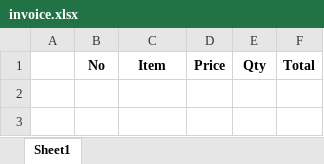
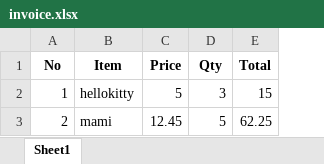
Before and after one commit to DarrenTin/Python-Advanced-Review, an Excel workbook: small projects/invoice.xlsx, sheet Sheet1, drawn as a sheet; values as stored, in another font and other column widths than the file's, no borders; removed rows and columns are numbered as before the commit, all else as after; the diff names each change by its address in the sheet, - before the commit and + after, or states it on an @@ line.

```diff
--- a/small projects/invoice.xlsx (sheet Sheet1)
+++ b/small projects/invoice.xlsx (sheet Sheet1)
-column A, empty
+row 2: 1 | hellokitty | 5 | 3 | 15
+row 3: 2 | mami | 12.45 | 5 | 62.25
```
Also changed, not shown: 4 other files.
